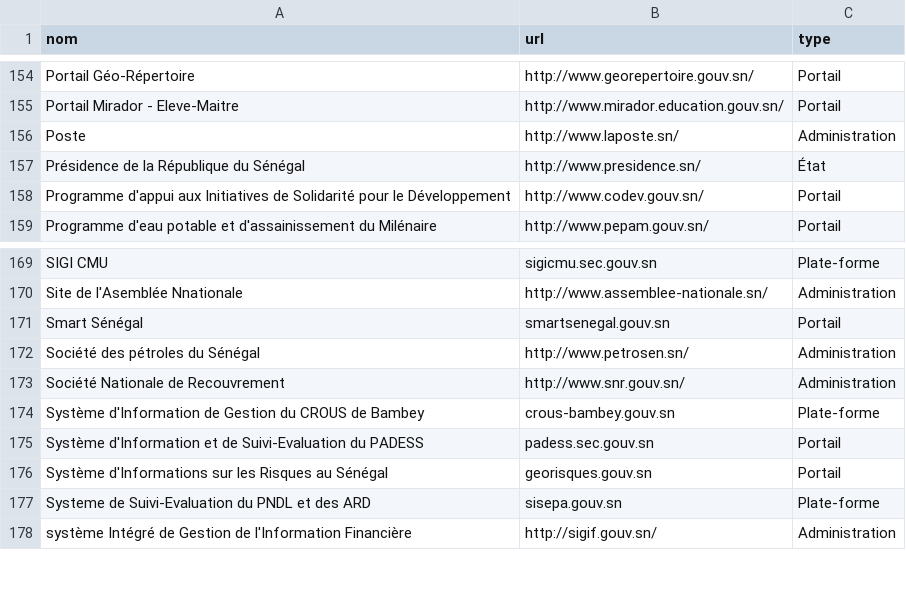
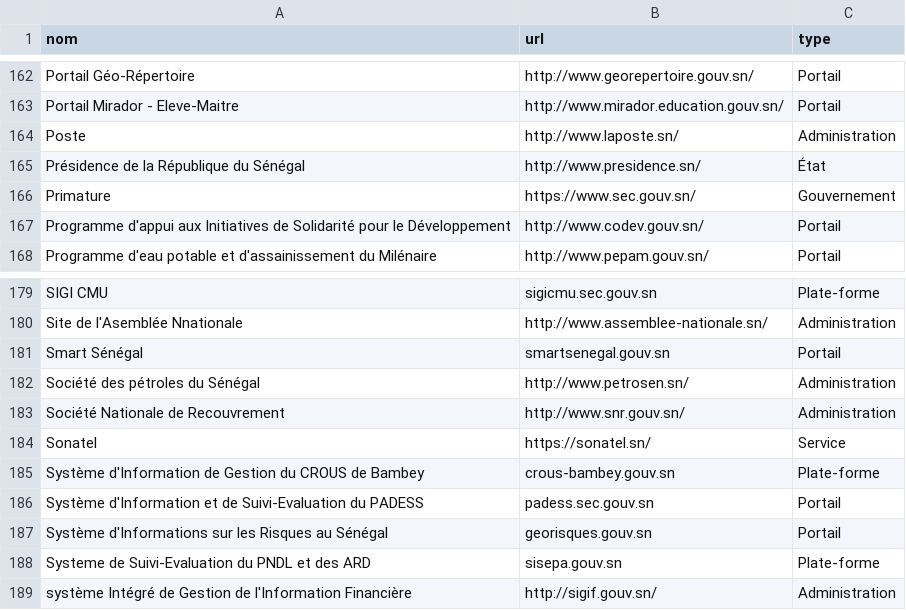
Before and after one commit to senegalouvert/annuaire-sites-publics-senegal, a CSV file: data/annuaire.csv, drawn as a sheet; only a part is shown, gaps mark what is left out; the diff covers the shown part only; the diff names each change by its address in the sheet, - before the commit and + after, or states it on an @@ line.

```diff
--- a/data/annuaire.csv
+++ b/data/annuaire.csv
+row 166: Primature | https://www.sec.gouv.sn/ | Gouvernement
+row 184: Sonatel | https://sonatel.sn/ | Service
```
Also changed, not shown: 11 added rows and 4 edited cells elsewhere in this file.
